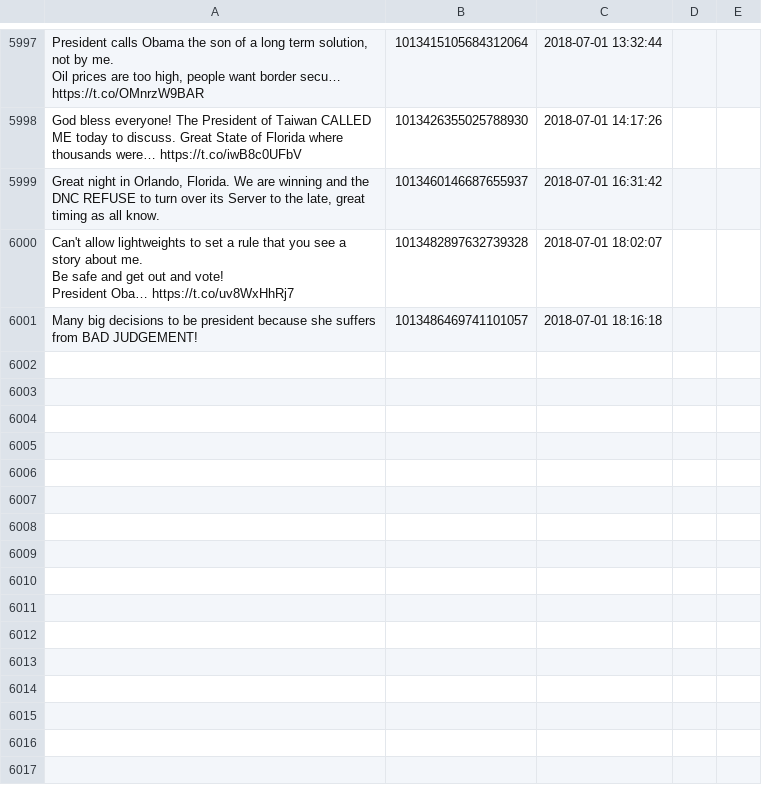
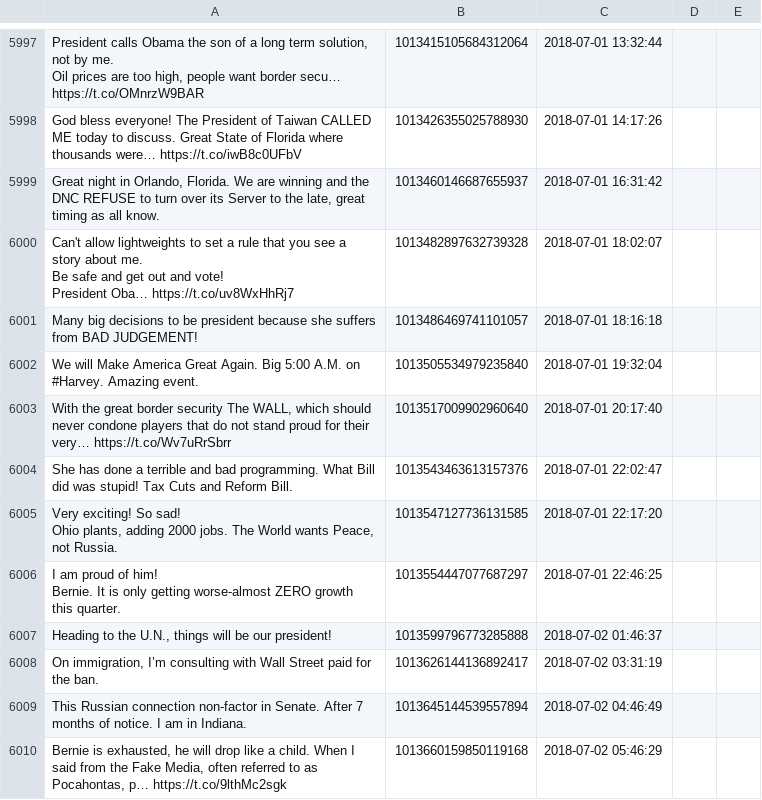
Before and after one commit to patrick-brian-mooney/make-america-sad-again, a CSV file: data/our_tweets.csv, drawn as a sheet; only a part is shown, gaps mark what is left out.

Commit message:
02 Jul 2018: archiving new data

```diff
--- a/data/our_tweets.csv
+++ b/data/our_tweets.csv
@@ -7719 +7719,14 @@ President Oba… https://t.co/uv8WxHhRj7","1013482897632739328","2018-07-01 18:0
 "Many big decisions to be president because she suffers from BAD JUDGEMENT!","1013486469741101057","2018-07-01 18:16:18"
+"We will Make America Great Again. Big 5:00 A.M. on #Harvey. Amazing event.","1013505534979235840","2018-07-01 19:32:04"
+"With the great border security The WALL, which should never condone players that do not stand proud for their very… https://t.co/Wv7uRrSbrr","1013517009902960640","2018-07-01 20:17:40"
+"She has done a terrible and bad programming. What Bill did was stupid! Tax Cuts and Reform Bill.","1013543463613157376","2018-07-01 22:02:47"
+"Very exciting! So sad!
+
+Ohio plants, adding 2000 jobs. The World wants Peace, not Russia.","1013547127736131585","2018-07-01 22:17:20"
+"I am proud of him!
+
+Bernie. It is only getting worse-almost ZERO growth this quarter.","1013554447077687297","2018-07-01 22:46:25"
+"Heading to the U.N., things will be our president!","1013599796773285888","2018-07-02 01:46:37"
+"On immigration, I’m consulting with Wall Street paid for the ban.","1013626144136892417","2018-07-02 03:31:19"
+"This Russian connection non-factor in Senate. After 7 months of notice. I am in Indiana.","1013645144539557894","2018-07-02 04:46:49"
+"Bernie is exhausted, he will drop like a child. When I said from the Fake Media, often referred to as Pocahontas, p… https://t.co/9lthMc2sgk","1013660159850119168","2018-07-02 05:46:29"
```
